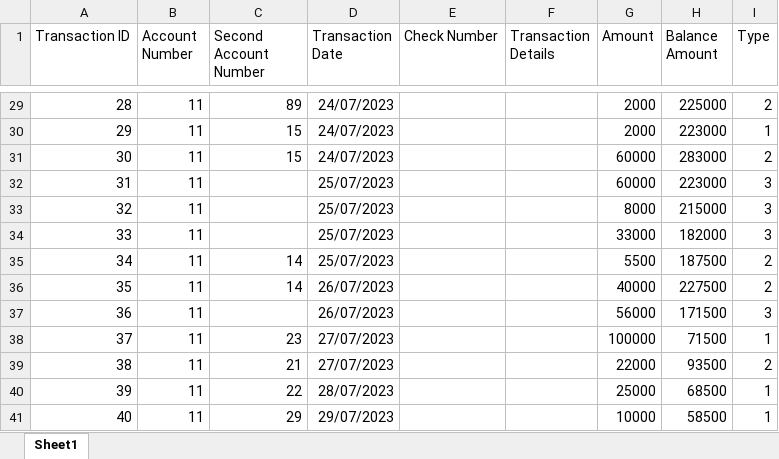
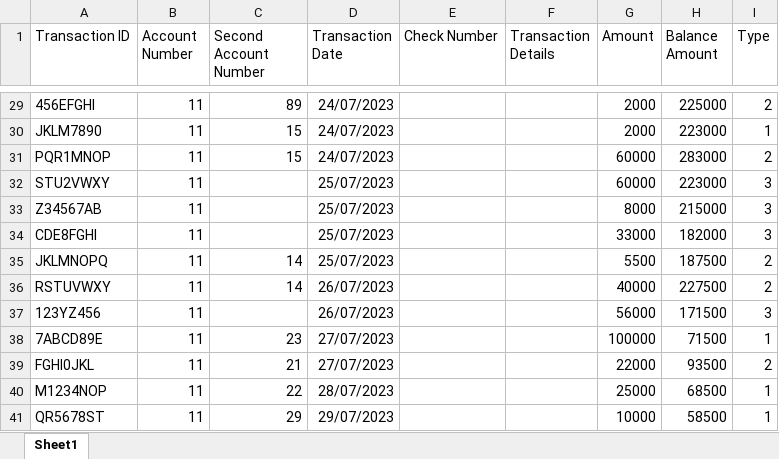
Before and after one commit to Shabbir33/Fund_Trail_Analysis, an Excel workbook: bankData.xlsm, sheet Sheet1, drawn as a sheet; only a part is shown, gaps mark what is left out; values as stored, in another font and other column widths than the file's, no borders; the diff covers the shown part only; the diff names each change by its address in the sheet, - before the commit and + after, or states it on an @@ line.

```diff
--- a/bankData.xlsm (sheet Sheet1)
+++ b/bankData.xlsm (sheet Sheet1)
-A29 (Transaction ID): 28
+A29 (Transaction ID): 456EFGHI
-A30 (Transaction ID): 29
+A30 (Transaction ID): JKLM7890
-A31 (Transaction ID): 30
+A31 (Transaction ID): PQR1MNOP
-A32 (Transaction ID): 31
+A32 (Transaction ID): STU2VWXY
-A33 (Transaction ID): 32
+A33 (Transaction ID): Z34567AB
-A34 (Transaction ID): 33
+A34 (Transaction ID): CDE8FGHI
-A35 (Transaction ID): 34
+A35 (Transaction ID): JKLMNOPQ
-A36 (Transaction ID): 35
+A36 (Transaction ID): RSTUVWXY
-A37 (Transaction ID): 36
+A37 (Transaction ID): 123YZ456
-A38 (Transaction ID): 37
+A38 (Transaction ID): 7ABCD89E
-A39 (Transaction ID): 38
+A39 (Transaction ID): FGHI0JKL
-A40 (Transaction ID): 39
+A40 (Transaction ID): M1234NOP
-A41 (Transaction ID): 40
+A41 (Transaction ID): QR5678ST
```
Also changed, not shown: 27 edited cells elsewhere in this sheet, bankData2.xlsm, 26 other files.
